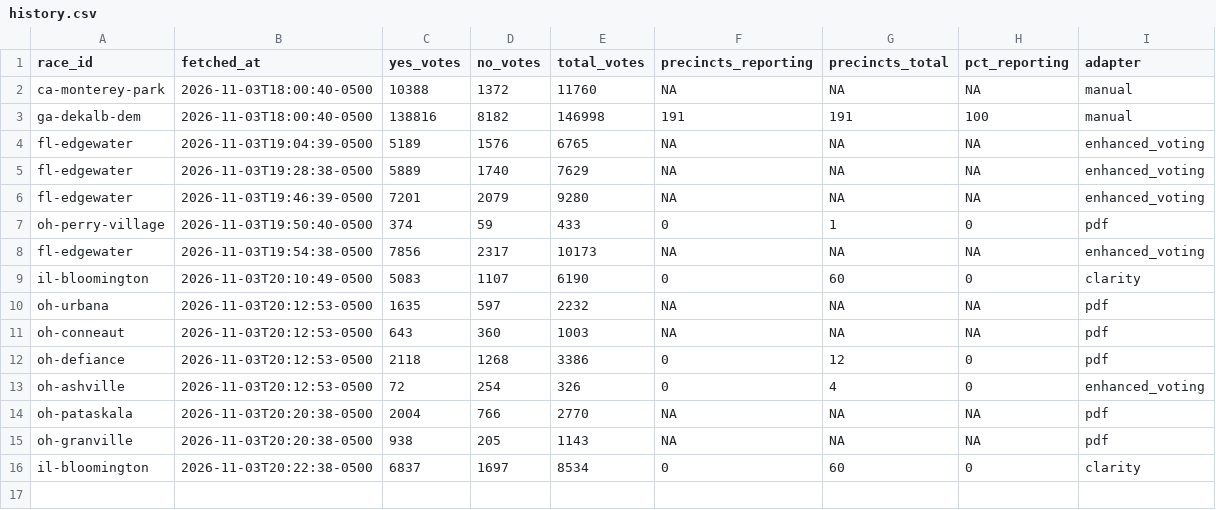
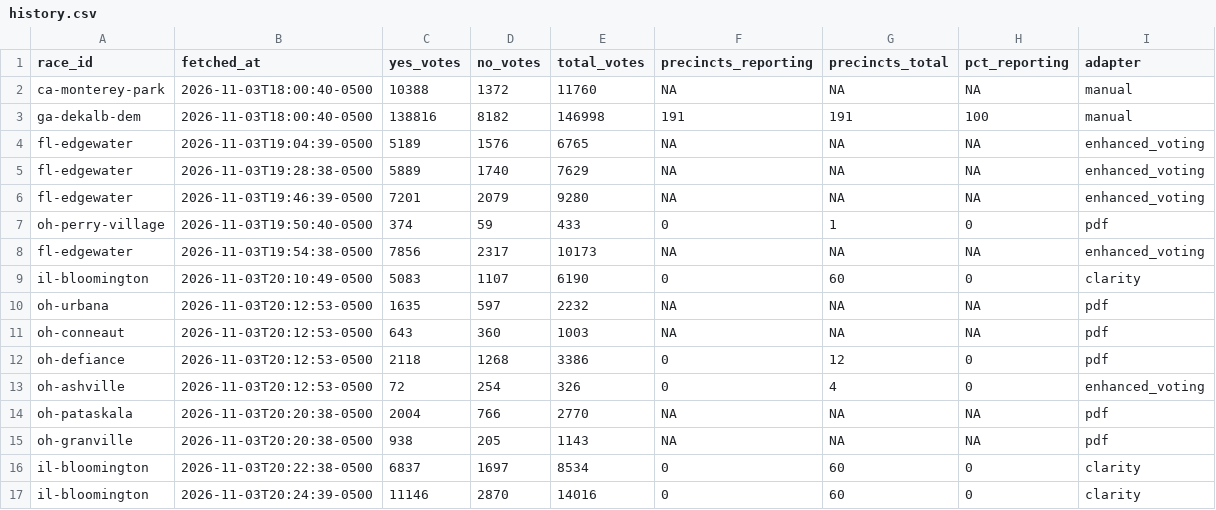
Before and after one commit to alexlundry/data_center_ballot_tracker, a CSV file: data/history.csv, drawn as a sheet; the diff names each change by its address in the sheet, - before the commit and + after, or states it on an @@ line.

```diff
--- a/data/history.csv
+++ b/data/history.csv
+row 17: il-bloomington | 2026-11-03T20:24:39-0500 | 11146 | 2870 | 14016 | 0 | 60 | 0 | clarity
```
Also changed, not shown: site/data/results.csv, 1 other file.
